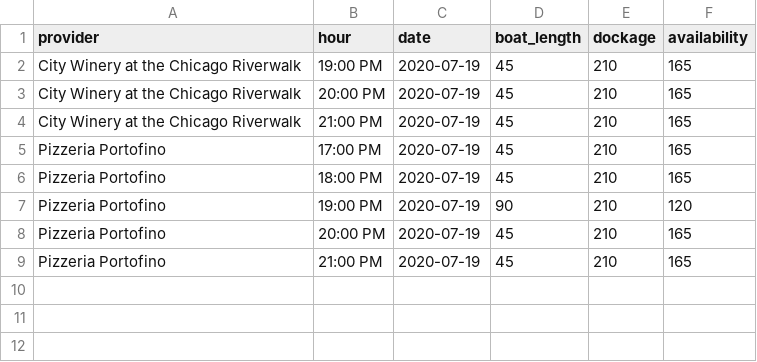
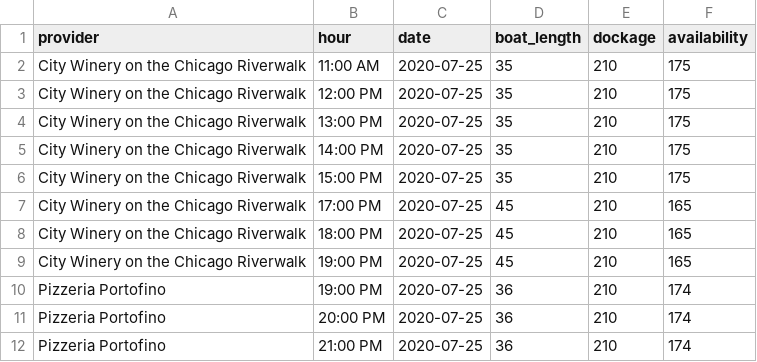
Before and after one commit to abejones26/dockage-availability, a CSV file: output.csv, drawn as a sheet.

```diff
--- a/output.csv
+++ b/output.csv
@@ -1,9 +1,12 @@
 provider,hour,date,boat_length,dockage,availability
-City Winery at the Chicago Riverwalk,19:00 PM,2020-07-19,45,210,165
-City Winery at the Chicago Riverwalk,20:00 PM,2020-07-19,45,210,165
-City Winery at the Chicago Riverwalk,21:00 PM,2020-07-19,45,210,165
-Pizzeria Portofino,17:00 PM,2020-07-19,45,210,165
-Pizzeria Portofino,18:00 PM,2020-07-19,45,210,165
-Pizzeria Portofino,19:00 PM,2020-07-19,90,210,120
-Pizzeria Portofino,20:00 PM,2020-07-19,45,210,165
-Pizzeria Portofino,21:00 PM,2020-07-19,45,210,165
+City Winery on the Chicago Riverwalk,11:00 AM,2020-07-25,35,210,175
+City Winery on the Chicago Riverwalk,12:00 PM,2020-07-25,35,210,175
+City Winery on the Chicago Riverwalk,13:00 PM,2020-07-25,35,210,175
+City Winery on the Chicago Riverwalk,14:00 PM,2020-07-25,35,210,175
+City Winery on the Chicago Riverwalk,15:00 PM,2020-07-25,35,210,175
+City Winery on the Chicago Riverwalk,17:00 PM,2020-07-25,45,210,165
+City Winery on the Chicago Riverwalk,18:00 PM,2020-07-25,45,210,165
+City Winery on the Chicago Riverwalk,19:00 PM,2020-07-25,45,210,165
+Pizzeria Portofino,19:00 PM,2020-07-25,36,210,174
+Pizzeria Portofino,20:00 PM,2020-07-25,36,210,174
+Pizzeria Portofino,21:00 PM,2020-07-25,36,210,174
```
Also changed, not shown: assets/data/wp_jet_appointments.csv, 4 other files.
